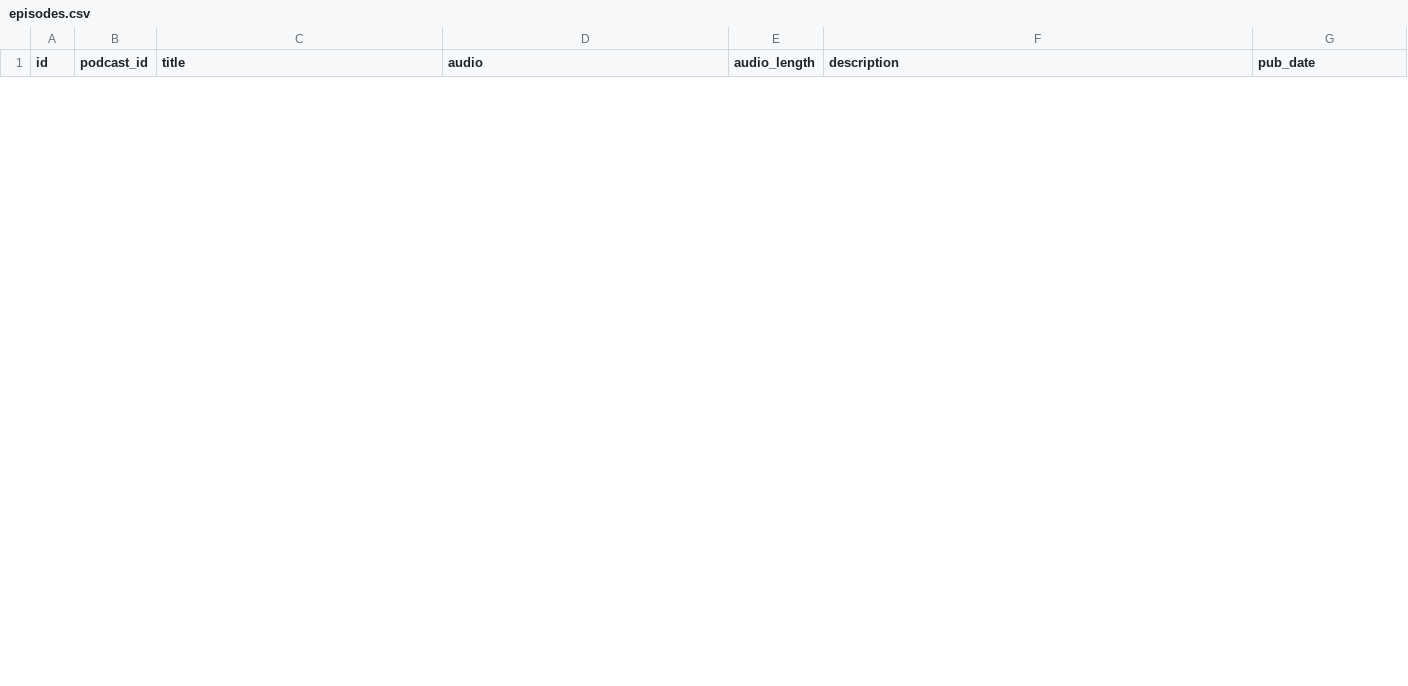
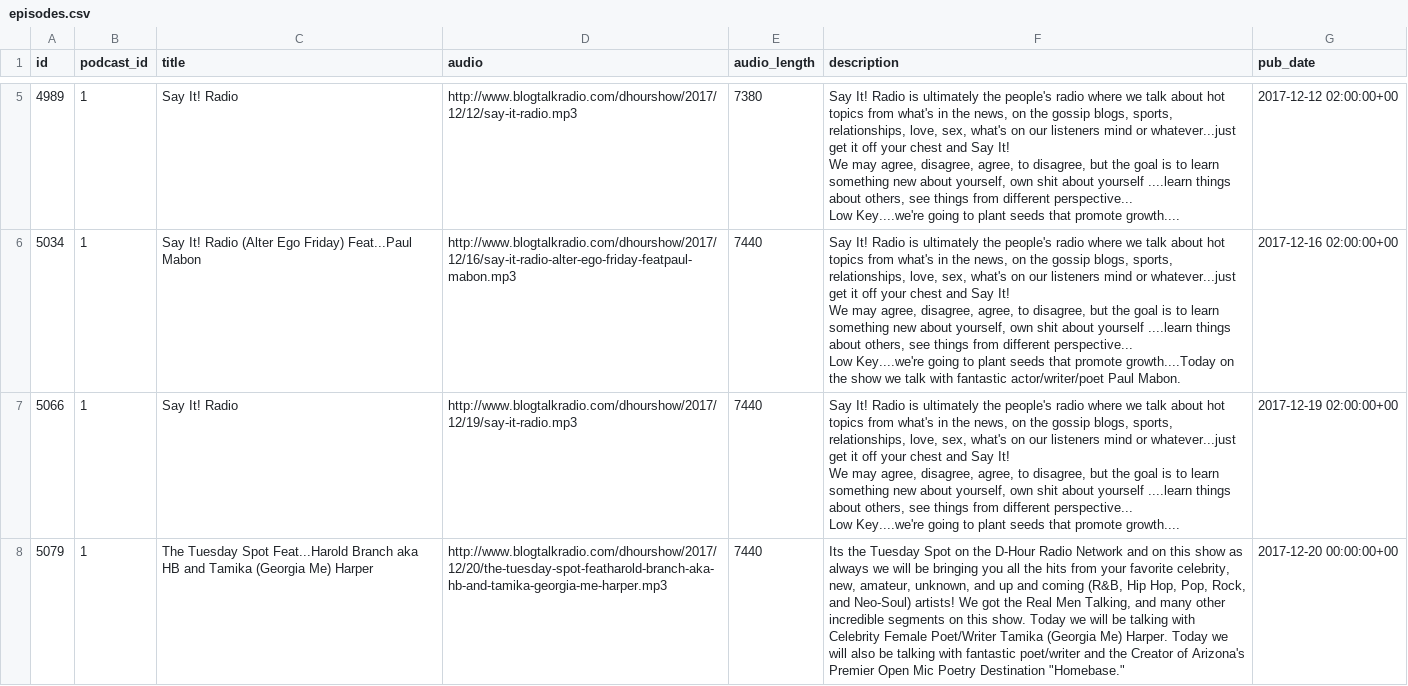
Before and after one commit to unix2dossss/Listen, a CSV file: podcast/adapters/data/test_data/episodes.csv, drawn as a sheet; only a part is shown, gaps mark what is left out; ↵ is a line break in a cell; the diff covers the shown part only; the diff names each change by its address in the sheet, - before the commit and + after, or states it on an @@ line.

```diff
--- a/podcast/adapters/data/test_data/episodes.csv
+++ b/podcast/adapters/data/test_data/episodes.csv
+row 5: 4989 | 1 | Say It! Radio | http://www.blogtalkradio.com/dhourshow/2017/12/12/say-it-radio.mp3 | 7380 | Say It! Radio is ultimately the people's radio where we talk about hot topics from what's in the news, on the gossip blogs, sports, relationships, love, sex, what's on our listeners mind or whatever...just get it off your chest and Say It! ↵ We may agree, disagree, agree, to disagree, but the goal is to learn something new about yourself, own shit about yourself ....learn things about others, see things from different perspective... ↵ Low Key....we're going to plant seeds that promote growth.... | 2017-12-12 02:00:00+00
+row 6: 5034 | 1 | Say It! Radio (Alter Ego Friday) Feat...Paul Mabon | http://www.blogtalkradio.com/dhourshow/2017/12/16/say-it-radio-alter-ego-friday-featpaul-mabon.mp3 | 7440 | Say It! Radio is ultimately the people's radio where we talk about hot topics from what's in the news, on the gossip blogs, sports, relationships, love, sex, what's on our listeners mind or whatever...just get it off your chest and Say It! ↵ We may agree, disagree, agree, to disagree, but the goal is to learn something new about yourself, own shit about yourself ....learn things about others, see things from different perspective... ↵ Low Key....we're going to plant seeds that promote growth....Today on the show we talk with fantastic actor/writer/poet Paul Mabon. | 2017-12-16 02:00:00+00
+row 7: 5066 | 1 | Say It! Radio | http://www.blogtalkradio.com/dhourshow/2017/12/19/say-it-radio.mp3 | 7440 | Say It! Radio is ultimately the people's radio where we talk about hot topics from what's in the news, on the gossip blogs, sports, relationships, love, sex, what's on our listeners mind or whatever...just get it off your chest and Say It! ↵ We may agree, disagree, agree, to disagree, but the goal is to learn something new about yourself, own shit about yourself ....learn things about others, see things from different perspective... ↵ Low Key....we're going to plant seeds that promote growth.... | 2017-12-19 02:00:00+00
+row 8: 5079 | 1 | The Tuesday Spot Feat...Harold Branch aka HB and Tamika (Georgia Me) Harper | http://www.blogtalkradio.com/dhourshow/2017/12/20/the-tuesday-spot-featharold-branch-aka-hb-and-tamika-georgia-me-harper.mp3 | 7440 | Its the Tuesday Spot on the D-Hour Radio Network and on this show as always we will be bringing you all the hits from your favorite celebrity, new, amateur, unknown, and up and coming (R&B, Hip Hop, Pop, Rock, and Neo-Soul) artists! We got the Real Men Talking, and many other incredible segments on this show. Today we will be talking with Celebrity Female Poet/Writer Tamika (Georgia Me) Harper. Today we will also be talking with fantastic poet/writer and the Creator of Arizona's Premier Open Mic Poetry Destination "Homebase." | 2017-12-20 00:00:00+00
```
Also changed, not shown: 7 added rows and 5 removed rows elsewhere in this file, 8 other files.
